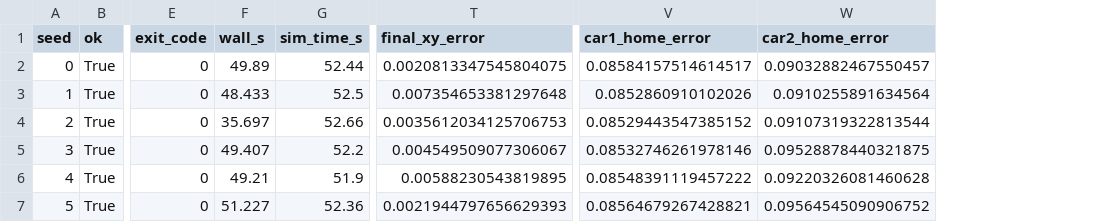
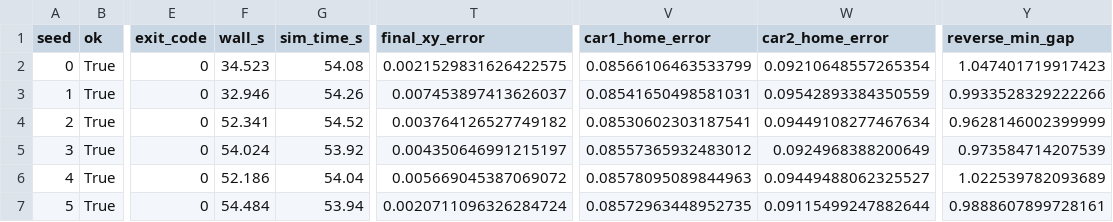
Before and after one commit to binbinyoulile/Nuclear-Emergency-Mobile-Manipulator, a CSV file: reports/regression.csv, drawn as a sheet; only a part is shown, gaps mark what is left out; the diff covers the shown part only; the diff names each change by its address in the sheet, - before the commit and + after, or states it on an @@ line.

```diff
--- a/reports/regression.csv
+++ b/reports/regression.csv
+column Y (reverse_min_gap), rows 2-7: 1.047401719917423 | 0.9933528329222266 | 0.9628146002399999 | 0.973584714207539 | 1.022539782093689 | 0.9888607899728161
-F2 (wall_s): 49.89
+F2 (wall_s): 34.523
-G2 (sim_time_s): 52.44
+G2 (sim_time_s): 54.08
-T2 (final_xy_error): 0.0020813347545804075
+T2 (final_xy_error): 0.0021529831626422575
-V2 (car1_home_error): 0.08584157514614517
+V2 (car1_home_error): 0.08566106463533799
-W2 (car2_home_error): 0.09032882467550457
+W2 (car2_home_error): 0.09210648557265354
-F3 (wall_s): 48.433
+F3 (wall_s): 32.946
-G3 (sim_time_s): 52.5
+G3 (sim_time_s): 54.26
-T3 (final_xy_error): 0.007354653381297648
+T3 (final_xy_error): 0.007453897413626037
-V3 (car1_home_error): 0.0852860910102026
+V3 (car1_home_error): 0.08541650498581031
-W3 (car2_home_error): 0.0910255891634564
+W3 (car2_home_error): 0.09542893384350559
-F4 (wall_s): 35.697
+F4 (wall_s): 52.341
-G4 (sim_time_s): 52.66
+G4 (sim_time_s): 54.52
-T4 (final_xy_error): 0.0035612034125706753
+T4 (final_xy_error): 0.003764126527749182
-V4 (car1_home_error): 0.08529443547385152
+V4 (car1_home_error): 0.08530602303187541
-W4 (car2_home_error): 0.09107319322813544
+W4 (car2_home_error): 0.09449108277467634
-F5 (wall_s): 49.407
+F5 (wall_s): 54.024
-G5 (sim_time_s): 52.2
+G5 (sim_time_s): 53.92
-T5 (final_xy_error): 0.004549509077306067
+T5 (final_xy_error): 0.004350646991215197
-V5 (car1_home_error): 0.08532746261978146
+V5 (car1_home_error): 0.08557365932483012
-W5 (car2_home_error): 0.09528878440321875
+W5 (car2_home_error): 0.0924968388200649
-F6 (wall_s): 49.21
+F6 (wall_s): 52.186
-G6 (sim_time_s): 51.9
+G6 (sim_time_s): 54.04
-T6 (final_xy_error): 0.00588230543819895
+T6 (final_xy_error): 0.005669045387069072
-V6 (car1_home_error): 0.08548391119457222
+V6 (car1_home_error): 0.08578095089844963
-W6 (car2_home_error): 0.09220326081460628
+W6 (car2_home_error): 0.09449488062325527
-F7 (wall_s): 51.227
+F7 (wall_s): 54.484
-G7 (sim_time_s): 52.36
+G7 (sim_time_s): 53.94
-T7 (final_xy_error): 0.0021944797656629393
+T7 (final_xy_error): 0.0020711096326284724
-V7 (car1_home_error): 0.08564679267428821
+V7 (car1_home_error): 0.08572963448952735
-W7 (car2_home_error): 0.09564545090906752
+W7 (car2_home_error): 0.09115499247882644
```
Also changed, not shown: 80 edited cells elsewhere in this file, 3 other files.
